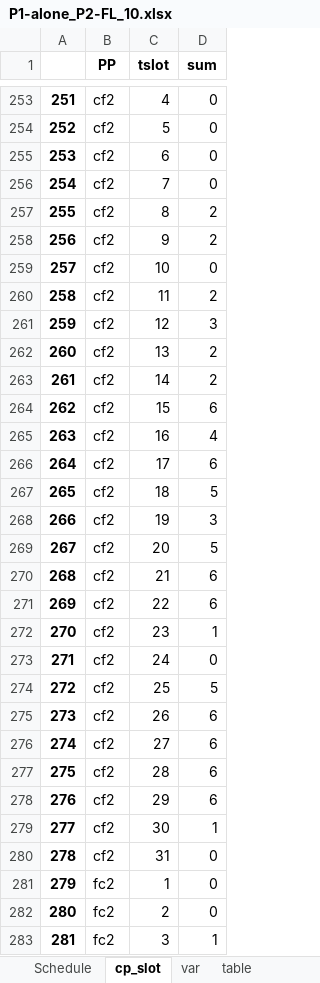
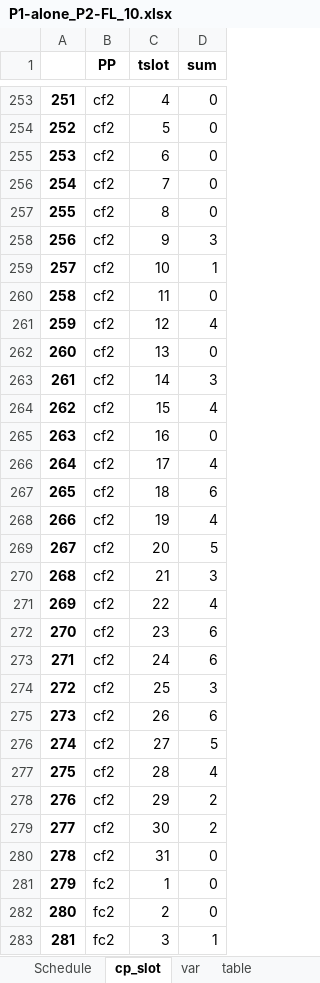
Before and after one commit to ridwanreza15/PFP-CC, an Excel workbook: PFP-CC/Example 2 Phase Heuristic/2 Final_Output/P1-alone_P2-FL_10.xlsx, sheet cp_slot, drawn as a sheet; only a part is shown, gaps mark what is left out; values as stored, in another font and other column widths than the file's, no borders; the diff covers the shown part only; the diff names each change by its address in the sheet, - before the commit and + after, or states it on an @@ line.

```diff
--- a/PFP-CC/Example 2 Phase Heuristic/2 Final_Output/P1-alone_P2-FL_10.xlsx (sheet cp_slot)
+++ b/PFP-CC/Example 2 Phase Heuristic/2 Final_Output/P1-alone_P2-FL_10.xlsx (sheet cp_slot)
-D257 (sum): 2
+D257 (sum): 0
-D258 (sum): 2
+D258 (sum): 3
-D259 (sum): 0
+D259 (sum): 1
-D260 (sum): 2
+D260 (sum): 0
-D261 (sum): 3
+D261 (sum): 4
-D262 (sum): 2
+D262 (sum): 0
-D263 (sum): 2
+D263 (sum): 3
-D264 (sum): 6
+D264 (sum): 4
-D265 (sum): 4
+D265 (sum): 0
-D266 (sum): 6
+D266 (sum): 4
-D267 (sum): 5
+D267 (sum): 6
-D268 (sum): 3
+D268 (sum): 4
-D270 (sum): 6
+D270 (sum): 3
-D271 (sum): 6
+D271 (sum): 4
-D272 (sum): 1
+D272 (sum): 6
-D273 (sum): 0
+D273 (sum): 6
-D274 (sum): 5
+D274 (sum): 3
-D276 (sum): 6
+D276 (sum): 5
-D277 (sum): 6
+D277 (sum): 4
-D278 (sum): 6
+D278 (sum): 2
-D279 (sum): 1
+D279 (sum): 2
```
Also changed, not shown: 162 edited cells elsewhere in this sheet, sheet var, sheet table, sheet Schedule, sheet formation, PFP-CC/Example 2 Phase Heuristic/2 Final_Output/P1-alone_P2-FL_7.xlsx, PFP-CC/Example 2 Phase Heuristic/2 Final_Output/P1-alone_P2-FL_8.xlsx, 1 other file.
